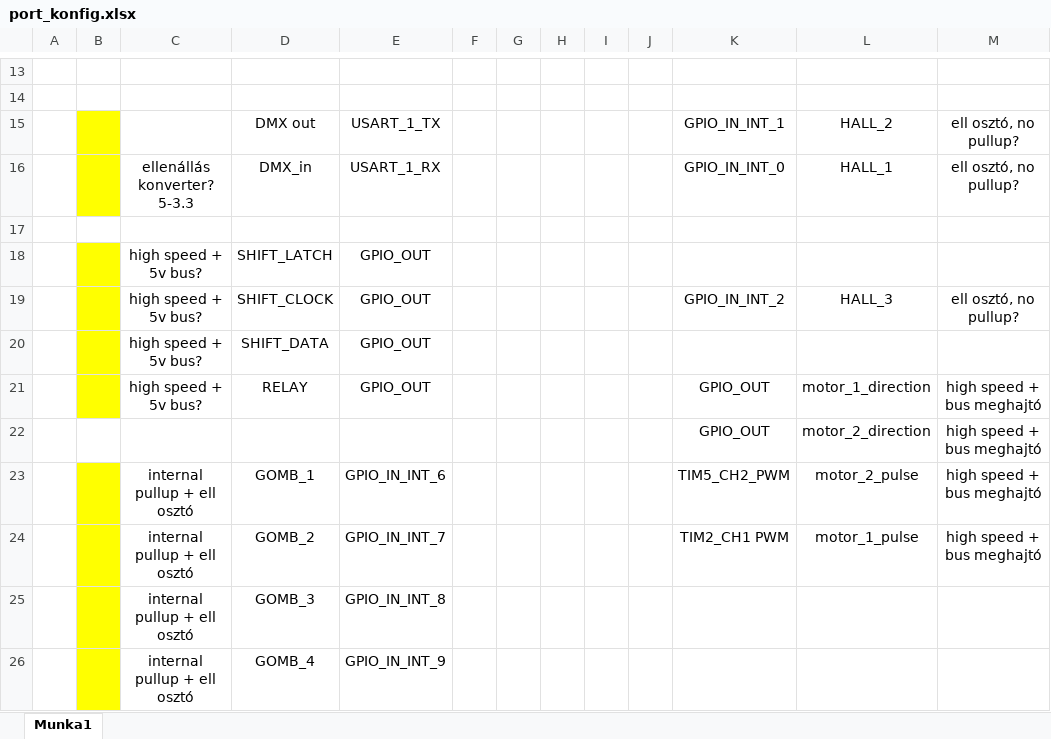
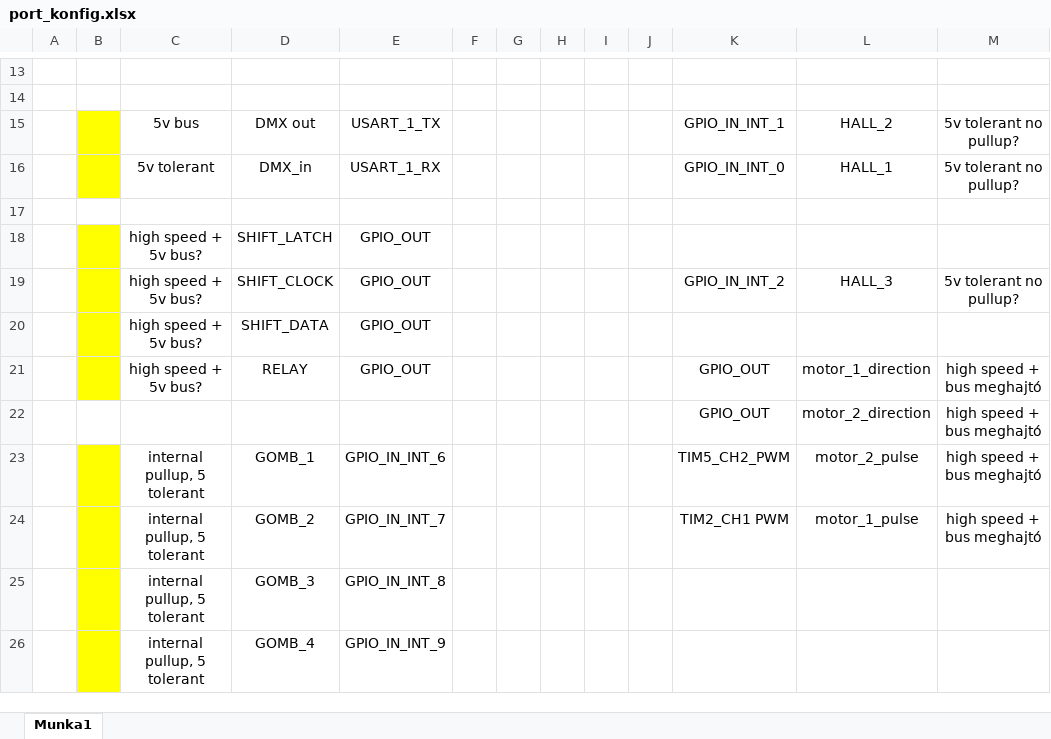
Before and after one commit to bagobalint10/robotlampa_final_s, an Excel workbook: Info/port_konfig.xlsx, sheet Munka1, drawn as a sheet; only a part is shown, gaps mark what is left out; values as stored, in another font and other column widths than the file's, no borders; charts and pictures not drawn; the diff names each change by its address in the sheet, - before the commit and + after, or states it on an @@ line.

```diff
--- a/Info/port_konfig.xlsx (sheet Munka1)
+++ b/Info/port_konfig.xlsx (sheet Munka1)
-C15: (empty)
+C15: 5v bus
-M15:M16: ell osztó, no pullup?
+M15:M16: 5v tolerant no pullup?
-C16: ellenállás konverter? 5-3.3
+C16: 5v tolerant
-M19: ell osztó, no pullup?
+M19: 5v tolerant no pullup?
-C23:C26: internal pullup + ell osztó
+C23:C26: internal pullup, 5 tolerant
```
Also changed, not shown: 3 other files.
